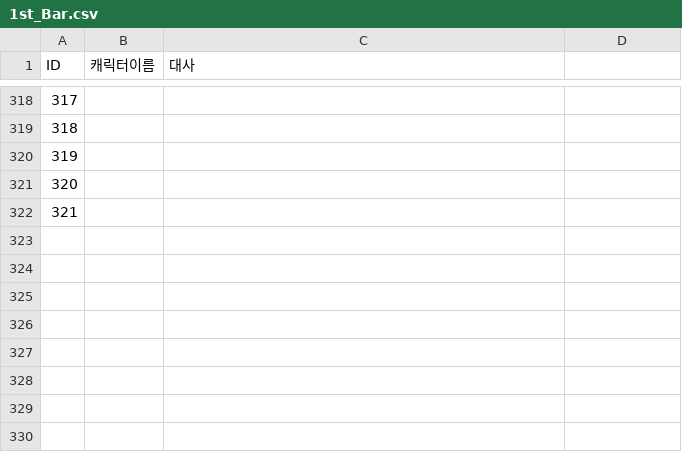
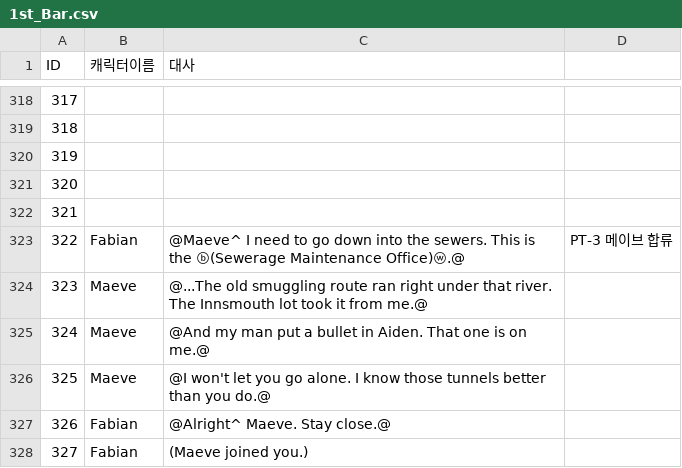
Before and after one commit to coolblue1853/SCoW, a CSV file: Assets/Script/Asset/Resources/1st_Bar.csv, drawn as a sheet; only a part is shown, gaps mark what is left out.

```diff
--- a/Assets/Script/Asset/Resources/1st_Bar.csv
+++ b/Assets/Script/Asset/Resources/1st_Bar.csv
@@ -322 +322,7 @@ ID,캐릭터이름,대사,
 321,,,
+322,Fabian,@Maeve^ I need to go down into the sewers. This is the ⓑ(Sewerage Maintenance Office)ⓦ.@,PT-3 메이브 합류
+323,Maeve,@...The old smuggling route ran right under that river. The Innsmouth lot took it from me.@,
+324,Maeve,@And my man put a bullet in Aiden. That one is on me.@,
+325,Maeve,@I won't let you go alone. I know those tunnels better than you do.@,
+326,Fabian,@Alright^ Maeve. Stay close.@,
+327,Fabian,(Maeve joined you.),
```
Also changed, not shown: Assets/Script/Asset/Resources/1st_PoliceOffice.csv, Assets/Script/Asset/Resources/InSewer.csv, 14 other files.
